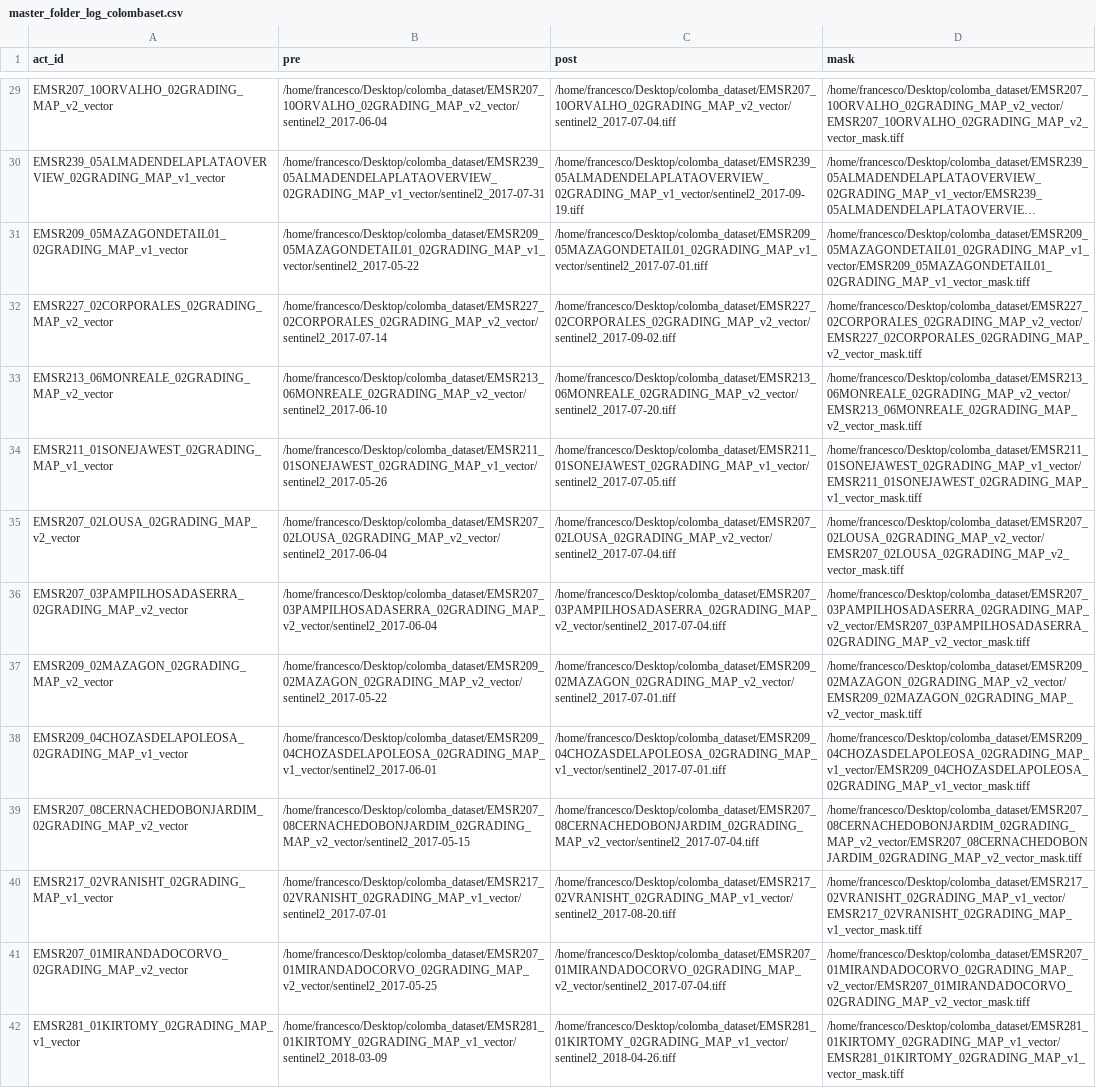
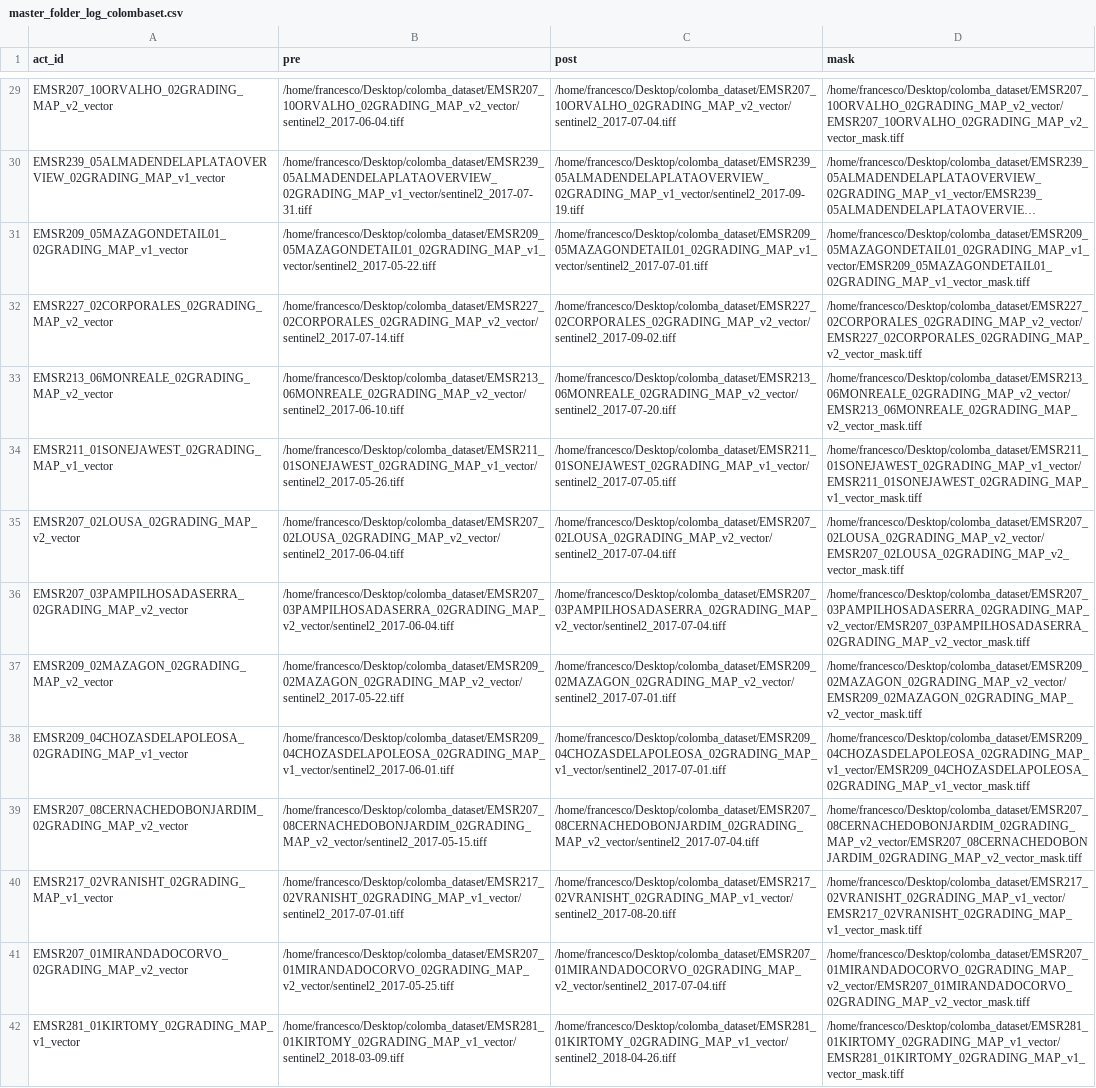
Before and after one commit to wibox/adsp, a CSV file: Log/master_folder_log_colombaset.csv, drawn as a sheet; only a part is shown, gaps mark what is left out; long unchanged cells end in …; the diff covers the shown part only; the diff names each change by its address in the sheet, - before the commit and + after, or states it on an @@ line.

```diff
--- a/Log/master_folder_log_colombaset.csv
+++ b/Log/master_folder_log_colombaset.csv
-B29 (pre): /home/francesco/Desktop/colomba_dataset/EMSR207_10ORVALHO_02GRADING_MAP_v2_vector/sentinel2_2017-06-04
+B29 (pre): /home/francesco/Desktop/colomba_dataset/EMSR207_10ORVALHO_02GRADING_MAP_v2_vector/sentinel2_2017-06-04.tiff
-B30 (pre): /home/francesco/Desktop/colomba_dataset/EMSR239_05ALMADENDELAPLATAOVERVIEW_02GRADING_MAP_v1_vector/sentinel2_2017-07-31
+B30 (pre): /home/francesco/Desktop/colomba_dataset/EMSR239_05ALMADENDELAPLATAOVERVIEW_02GRADING_MAP_v1_vector/sentinel2_2017-07-31.tiff
-B31 (pre): /home/francesco/Desktop/colomba_dataset/EMSR209_05MAZAGONDETAIL01_02GRADING_MAP_v1_vector/sentinel2_2017-05-22
+B31 (pre): /home/francesco/Desktop/colomba_dataset/EMSR209_05MAZAGONDETAIL01_02GRADING_MAP_v1_vector/sentinel2_2017-05-22.tiff
-B32 (pre): /home/francesco/Desktop/colomba_dataset/EMSR227_02CORPORALES_02GRADING_MAP_v2_vector/sentinel2_2017-07-14
+B32 (pre): /home/francesco/Desktop/colomba_dataset/EMSR227_02CORPORALES_02GRADING_MAP_v2_vector/sentinel2_2017-07-14.tiff
-B33 (pre): /home/francesco/Desktop/colomba_dataset/EMSR213_06MONREALE_02GRADING_MAP_v2_vector/sentinel2_2017-06-10
+B33 (pre): /home/francesco/Desktop/colomba_dataset/EMSR213_06MONREALE_02GRADING_MAP_v2_vector/sentinel2_2017-06-10.tiff
-B34 (pre): /home/francesco/Desktop/colomba_dataset/EMSR211_01SONEJAWEST_02GRADING_MAP_v1_vector/sentinel2_2017-05-26
+B34 (pre): /home/francesco/Desktop/colomba_dataset/EMSR211_01SONEJAWEST_02GRADING_MAP_v1_vector/sentinel2_2017-05-26.tiff
-B35 (pre): /home/francesco/Desktop/colomba_dataset/EMSR207_02LOUSA_02GRADING_MAP_v2_vector/sentinel2_2017-06-04
+B35 (pre): /home/francesco/Desktop/colomba_dataset/EMSR207_02LOUSA_02GRADING_MAP_v2_vector/sentinel2_2017-06-04.tiff
-B36 (pre): /home/francesco/Desktop/colomba_dataset/EMSR207_03PAMPILHOSADASERRA_02GRADING_MAP_v2_vector/sentinel2_2017-06-04
+B36 (pre): /home/francesco/Desktop/colomba_dataset/EMSR207_03PAMPILHOSADASERRA_02GRADING_MAP_v2_vector/sentinel2_2017-06-04.tiff
-B37 (pre): /home/francesco/Desktop/colomba_dataset/EMSR209_02MAZAGON_02GRADING_MAP_v2_vector/sentinel2_2017-05-22
+B37 (pre): /home/francesco/Desktop/colomba_dataset/EMSR209_02MAZAGON_02GRADING_MAP_v2_vector/sentinel2_2017-05-22.tiff
-B38 (pre): /home/francesco/Desktop/colomba_dataset/EMSR209_04CHOZASDELAPOLEOSA_02GRADING_MAP_v1_vector/sentinel2_2017-06-01
+B38 (pre): /home/francesco/Desktop/colomba_dataset/EMSR209_04CHOZASDELAPOLEOSA_02GRADING_MAP_v1_vector/sentinel2_2017-06-01.tiff
-B39 (pre): /home/francesco/Desktop/colomba_dataset/EMSR207_08CERNACHEDOBONJARDIM_02GRADING_MAP_v2_vector/sentinel2_2017-05-15
+B39 (pre): /home/francesco/Desktop/colomba_dataset/EMSR207_08CERNACHEDOBONJARDIM_02GRADING_MAP_v2_vector/sentinel2_2017-05-15.tiff
-B40 (pre): /home/francesco/Desktop/colomba_dataset/EMSR217_02VRANISHT_02GRADING_MAP_v1_vector/sentinel2_2017-07-01
+B40 (pre): /home/francesco/Desktop/colomba_dataset/EMSR217_02VRANISHT_02GRADING_MAP_v1_vector/sentinel2_2017-07-01.tiff
-B41 (pre): /home/francesco/Desktop/colomba_dataset/EMSR207_01MIRANDADOCORVO_02GRADING_MAP_v2_vector/sentinel2_2017-05-25
+B41 (pre): /home/francesco/Desktop/colomba_dataset/EMSR207_01MIRANDADOCORVO_02GRADING_MAP_v2_vector/sentinel2_2017-05-25.tiff
-B42 (pre): /home/francesco/Desktop/colomba_dataset/EMSR281_01KIRTOMY_02GRADING_MAP_v1_vector/sentinel2_2018-03-09
+B42 (pre): /home/francesco/Desktop/colomba_dataset/EMSR281_01KIRTOMY_02GRADING_MAP_v1_vector/sentinel2_2018-03-09.tiff
```
Also changed, not shown: 40 edited cells elsewhere in this file, 9 other files.
